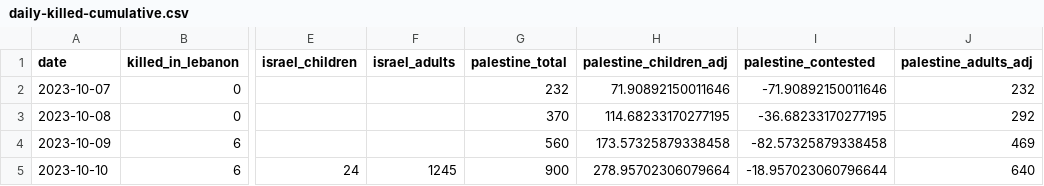
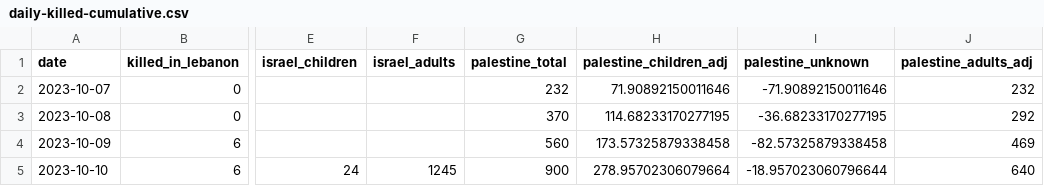
Before and after one commit to 360-info/report-gaza-1year, a CSV file: data/daily-killed-cumulative.csv, drawn as a sheet; only a part is shown, gaps mark what is left out; the diff names each change by its address in the sheet, - before the commit and + after, or states it on an @@ line.

Commit message:
Change column name

```diff
--- a/data/daily-killed-cumulative.csv
+++ b/data/daily-killed-cumulative.csv
-I1: palestine_contested
+I1: palestine_unknown
```
Also changed, not shown: 1 other file.
